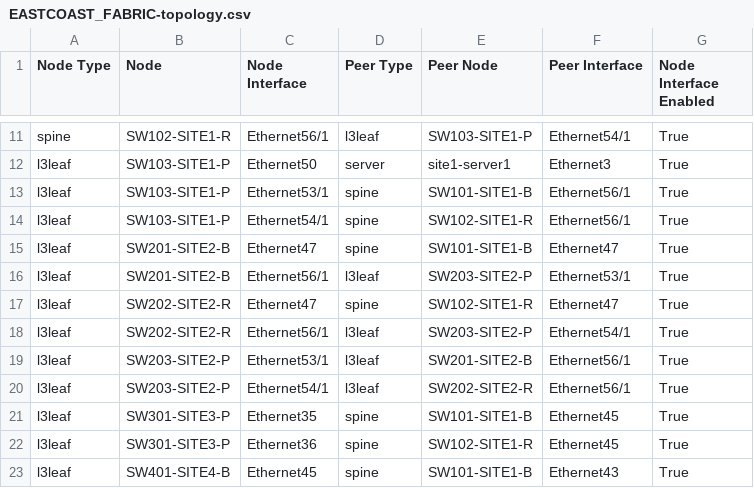
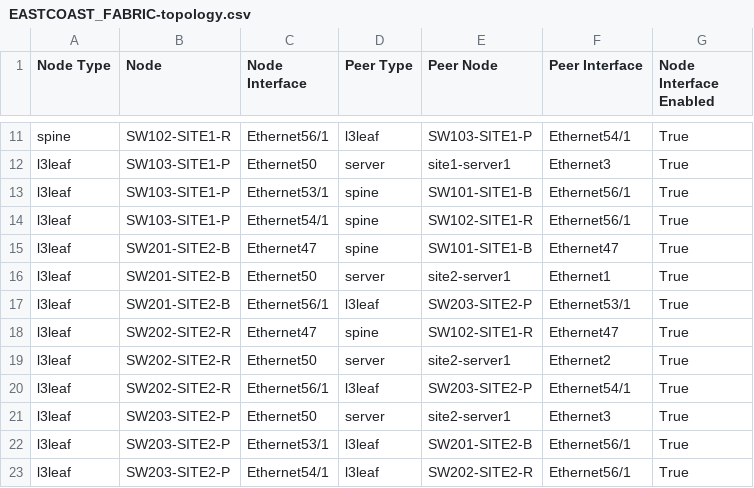
Before and after one commit to wdion-arista/MandE, a CSV file: sites/eastcoast/documentation/fabric/EASTCOAST_FABRIC-topology.csv, drawn as a sheet; only a part is shown, gaps mark what is left out; the shorter side is filled out with more unchanged rows.

```diff
--- a/sites/eastcoast/documentation/fabric/EASTCOAST_FABRIC-topology.csv
+++ b/sites/eastcoast/documentation/fabric/EASTCOAST_FABRIC-topology.csv
@@ -15,5 +15,8 @@ l3leaf,SW103-SITE1-P,Ethernet54/1,spine,SW102-SITE1-R,Ethernet56/1,True
 l3leaf,SW201-SITE2-B,Ethernet47,spine,SW101-SITE1-B,Ethernet47,True
+l3leaf,SW201-SITE2-B,Ethernet50,server,site2-server1,Ethernet1,True
 l3leaf,SW201-SITE2-B,Ethernet56/1,l3leaf,SW203-SITE2-P,Ethernet53/1,True
 l3leaf,SW202-SITE2-R,Ethernet47,spine,SW102-SITE1-R,Ethernet47,True
+l3leaf,SW202-SITE2-R,Ethernet50,server,site2-server1,Ethernet2,True
 l3leaf,SW202-SITE2-R,Ethernet56/1,l3leaf,SW203-SITE2-P,Ethernet54/1,True
+l3leaf,SW203-SITE2-P,Ethernet50,server,site2-server1,Ethernet3,True
 l3leaf,SW203-SITE2-P,Ethernet53/1,l3leaf,SW201-SITE2-B,Ethernet56/1,True
```
Also changed, not shown: 7 other files.
